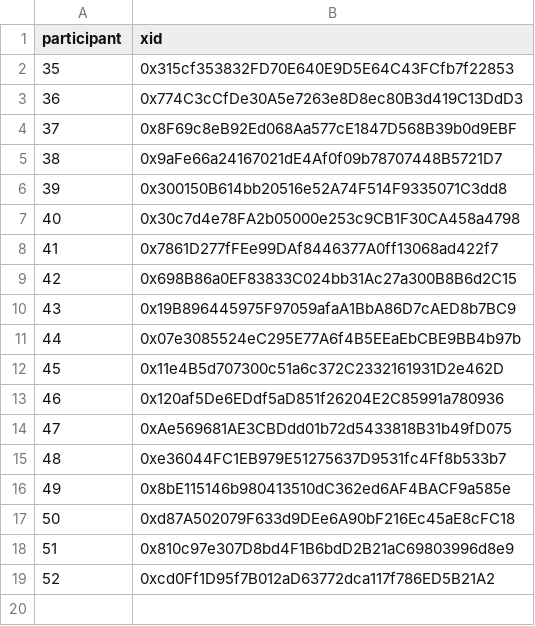
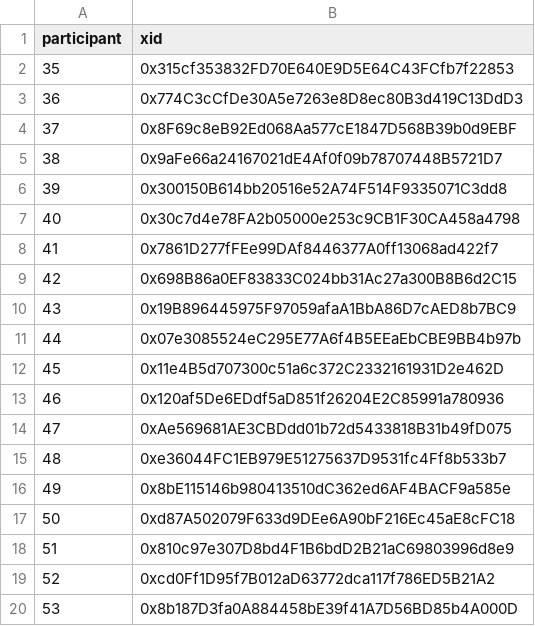
Before and after one commit to evalscience/deepgov-polis, a CSV file: xid/67rd2fmrpm-xid.csv, drawn as a sheet.

```diff
--- a/xid/67rd2fmrpm-xid.csv
+++ b/xid/67rd2fmrpm-xid.csv
@@ -19 +19,2 @@ participant,xid
 52,"0xcd0Ff1D95f7B012aD63772dca117f786ED5B21A2"
+53,"0x8b187D3fa0A884458bE39f41A7D56BD85b4A000D"
```
Also changed, not shown: summary/67rd2fmrpm-summary.csv, summary/9beed8nszd-summary.csv, 1 other file.
